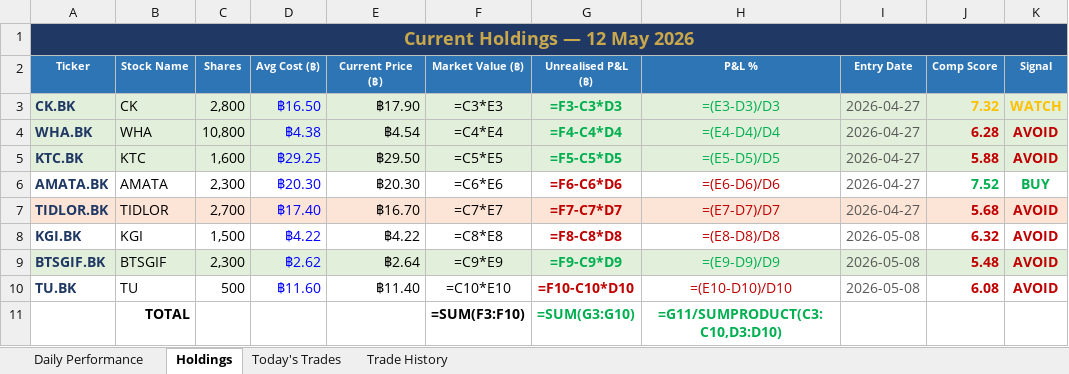
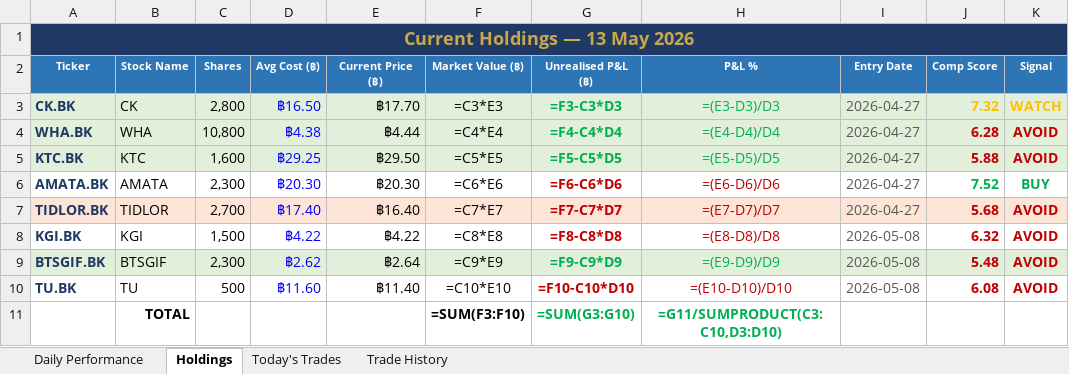
Before and after one commit to PP8825/thai-set-trading, an Excel workbook: Portfolio_Reports/Portfolio_Master.xlsx, sheet Holdings, drawn as a sheet; values as stored, in another font and other column widths than the file's, no borders; formulas without a stored value are shown as written; the diff names each change by its address in the sheet, - before the commit and + after, or states it on an @@ line.

```diff
--- a/Portfolio_Reports/Portfolio_Master.xlsx (sheet Holdings)
+++ b/Portfolio_Reports/Portfolio_Master.xlsx (sheet Holdings)
-A1 (Ticker): Current Holdings — 12 May 2026
+A1 (Ticker): Current Holdings — 13 May 2026
-E3 (Current Price (฿)): ฿17.90
+E3 (Current Price (฿)): ฿17.70
-E4 (Current Price (฿)): ฿4.54
+E4 (Current Price (฿)): ฿4.44
-E7 (Current Price (฿)): ฿16.70
+E7 (Current Price (฿)): ฿16.40
```
Also changed, not shown: sheet Daily Performance, sheet Today's Trades, 1 other file.
